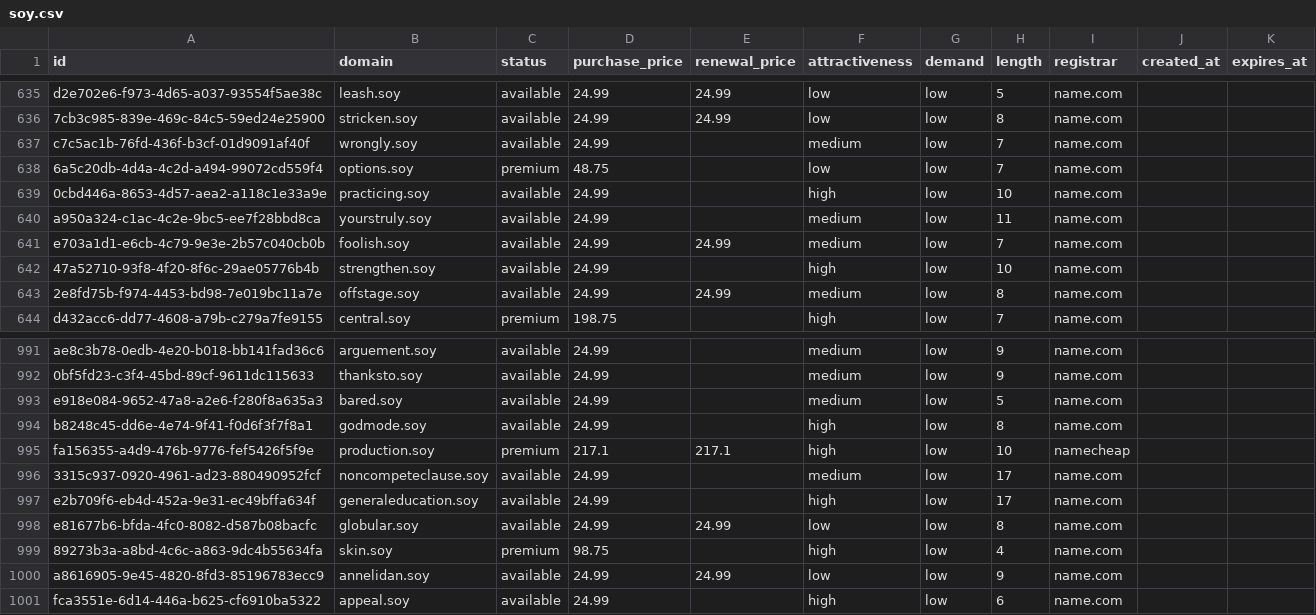
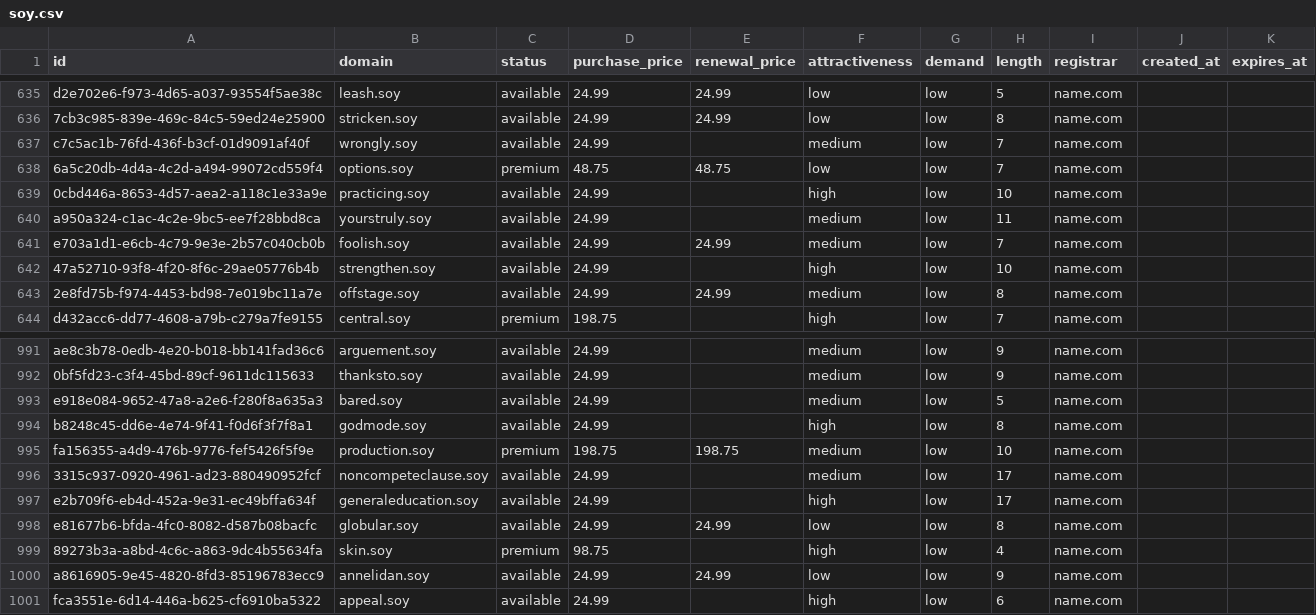
Before and after one commit to UniqueDomains/soy-oneword-domains, a CSV file: soy.csv, drawn as a sheet; only a part is shown, gaps mark what is left out.

Commit message:
Domains update

```diff
--- a/soy.csv
+++ b/soy.csv
@@ -637,3 +637,3 @@ d2e702e6-f973-4d65-a037-93554f5ae38c,leash.soy,available,24.99,24.99,low,low,5,n
 c7c5ac1b-76fd-436f-b3cf-01d9091af40f,wrongly.soy,available,24.99,,medium,low,7,name.com,,
-6a5c20db-4d4a-4c2d-a494-99072cd559f4,options.soy,premium,48.75,,low,low,7,name.com,,
+6a5c20db-4d4a-4c2d-a494-99072cd559f4,options.soy,premium,48.75,48.75,low,low,7,name.com,,
 0cbd446a-8653-4d57-aea2-a118c1e33a9e,practicing.soy,available,24.99,,high,low,10,name.com,,
@@ -994,3 +994,3 @@ e918e084-9652-47a8-a2e6-f280f8a635a3,bared.soy,available,24.99,,medium,low,5,nam
 b8248c45-dd6e-4e74-9f41-f0d6f3f7f8a1,godmode.soy,available,24.99,,high,low,8,name.com,,
-fa156355-a4d9-476b-9776-fef5426f5f9e,production.soy,premium,217.1,217.1,high,low,10,namecheap,,
+fa156355-a4d9-476b-9776-fef5426f5f9e,production.soy,premium,198.75,198.75,medium,low,10,name.com,,
 3315c937-0920-4961-ad23-880490952fcf,noncompeteclause.soy,available,24.99,,medium,low,17,name.com,,
```
Also changed, not shown: 3 other files.
